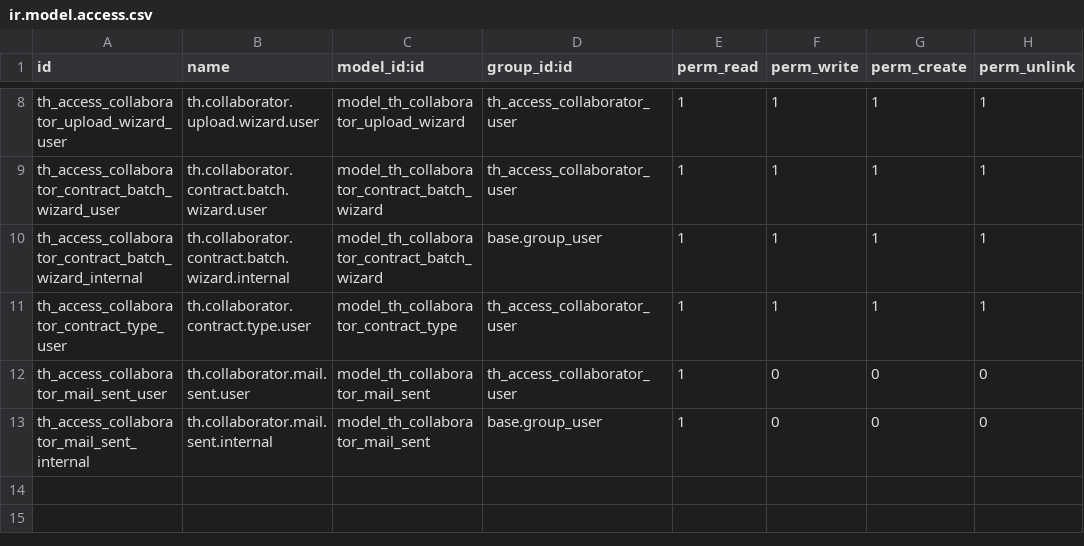
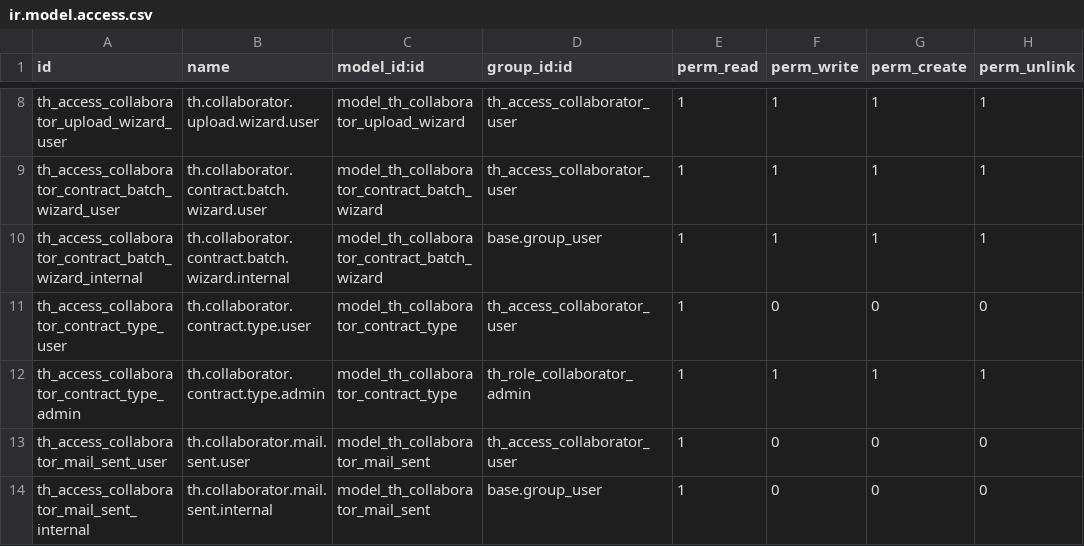
Before and after one commit to DevTran2002/odoo_custom_addons, a CSV file: th_collaborator/security/ir.model.access.csv, drawn as a sheet; only a part is shown, gaps mark what is left out.

Commit message:
feat: add collaborator contract model, security rules, and views for Phase 1

```diff
--- a/th_collaborator/security/ir.model.access.csv
+++ b/th_collaborator/security/ir.model.access.csv
@@ -10,3 +10,4 @@ th_access_collaborator_contract_batch_wizard_user,th.collaborator.contract.batch
 th_access_collaborator_contract_batch_wizard_internal,th.collaborator.contract.batch.wizard.internal,model_th_collaborator_contract_batch_wizard,base.group_user,1,1,1,1
-th_access_collaborator_contract_type_user,th.collaborator.contract.type.user,model_th_collaborator_contract_type,th_access_collaborator_user,1,1,1,1
+th_access_collaborator_contract_type_user,th.collaborator.contract.type.user,model_th_collaborator_contract_type,th_access_collaborator_user,1,0,0,0
+th_access_collaborator_contract_type_admin,th.collaborator.contract.type.admin,model_th_collaborator_contract_type,th_role_collaborator_admin,1,1,1,1
 th_access_collaborator_mail_sent_user,th.collaborator.mail.sent.user,model_th_collaborator_mail_sent,th_access_collaborator_user,1,0,0,0
```
Also changed, not shown: 6 other files.
